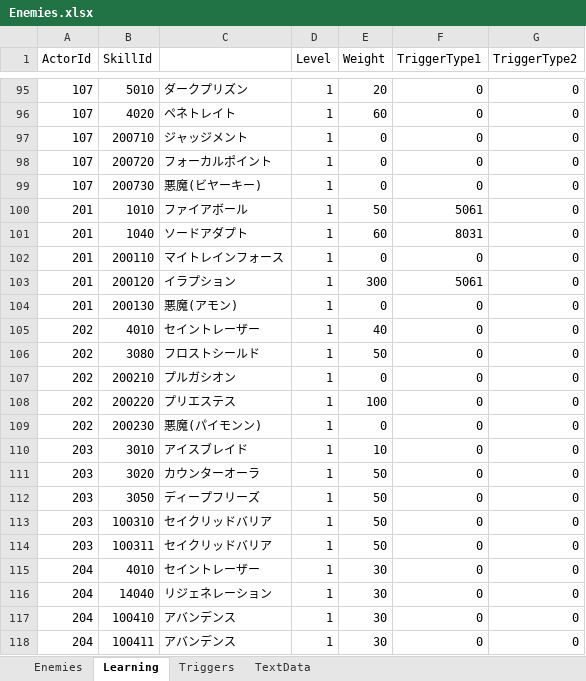
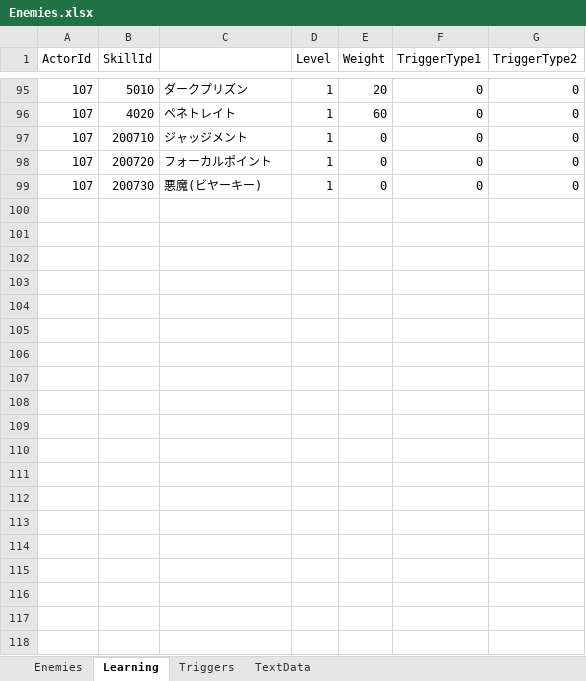
Before and after one commit to seedsclaft/unity, an Excel workbook: Assets/Data/Enemies.xlsx, sheet Learning, drawn as a sheet; only a part is shown, gaps mark what is left out; values as stored, in another font and other column widths than the file's, no borders; the diff covers the shown part only; the diff names each change by its address in the sheet, - before the commit and + after, or states it on an @@ line.

```diff
--- a/Assets/Data/Enemies.xlsx (sheet Learning)
+++ b/Assets/Data/Enemies.xlsx (sheet Learning)
-row 100: 201 | 1010 | ファイアボール | 1 | 50 | 5061 | 0
-row 101: 201 | 1040 | ソードアダプト | 1 | 60 | 8031 | 0
-row 102: 201 | 200110 | マイトレインフォース | 1 | 0 | 0 | 0
-row 103: 201 | 200120 | イラプション | 1 | 300 | 5061 | 0
-row 104: 201 | 200130 | 悪魔(アモン) | 1 | 0 | 0 | 0
-row 105: 202 | 4010 | セイントレーザー | 1 | 40 | 0 | 0
-row 106: 202 | 3080 | フロストシールド | 1 | 50 | 0 | 0
-row 107: 202 | 200210 | プルガシオン | 1 | 0 | 0 | 0
-row 108: 202 | 200220 | プリエステス | 1 | 100 | 0 | 0
-row 109: 202 | 200230 | 悪魔(パイモンン) | 1 | 0 | 0 | 0
-row 110: 203 | 3010 | アイスブレイド | 1 | 10 | 0 | 0
-row 111: 203 | 3020 | カウンターオーラ | 1 | 50 | 0 | 0
-row 112: 203 | 3050 | ディープフリーズ | 1 | 50 | 0 | 0
-row 113: 203 | 100310 | セイクリッドバリア | 1 | 50 | 0 | 0
-row 114: 203 | 100311 | セイクリッドバリア | 1 | 50 | 0 | 0
-row 115: 204 | 4010 | セイントレーザー | 1 | 30 | 0 | 0
-row 116: 204 | 14040 | リジェネレーション | 1 | 30 | 0 | 0
-row 117: 204 | 100410 | アバンデンス | 1 | 30 | 0 | 0
-row 118: 204 | 100411 | アバンデンス | 1 | 30 | 0 | 0
```
Also changed, not shown: 37 removed rows and 1 edited cell elsewhere in this sheet, Assets/Data/Actors.xlsx, Assets/Data/Skills.xlsx, 28 other files.
